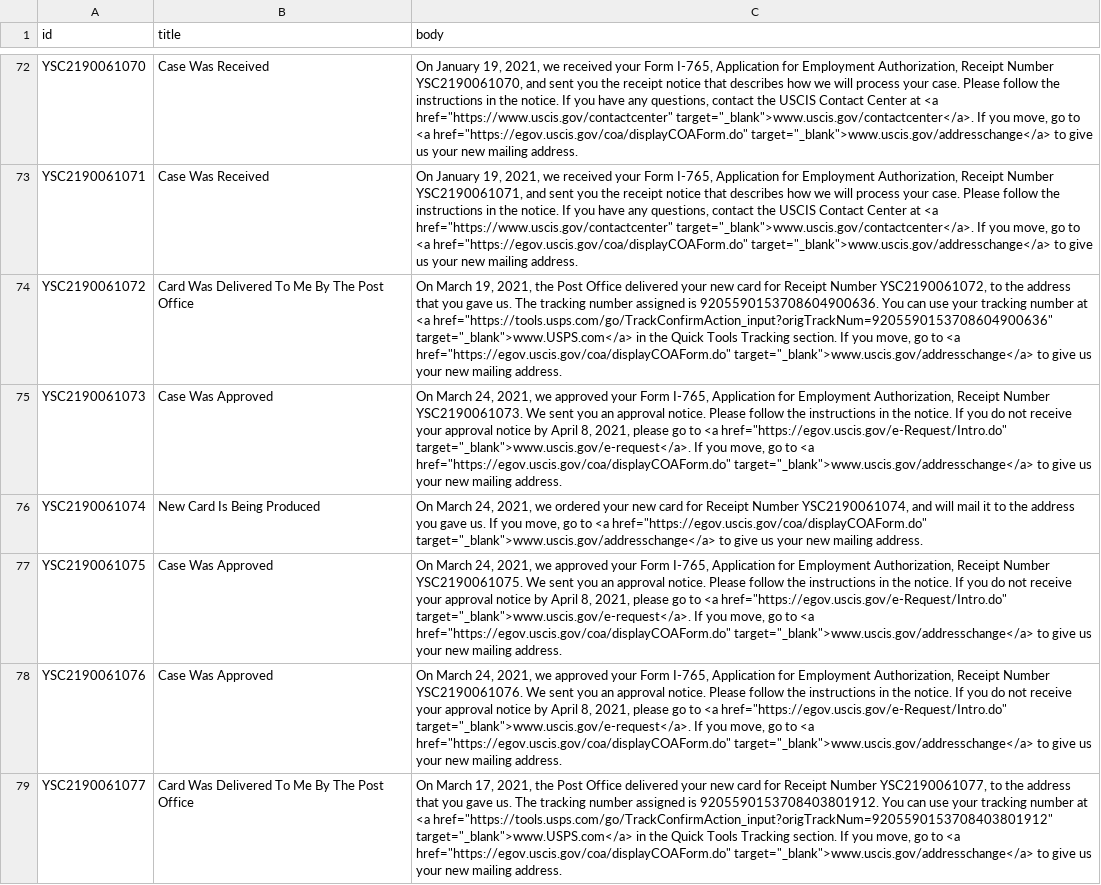
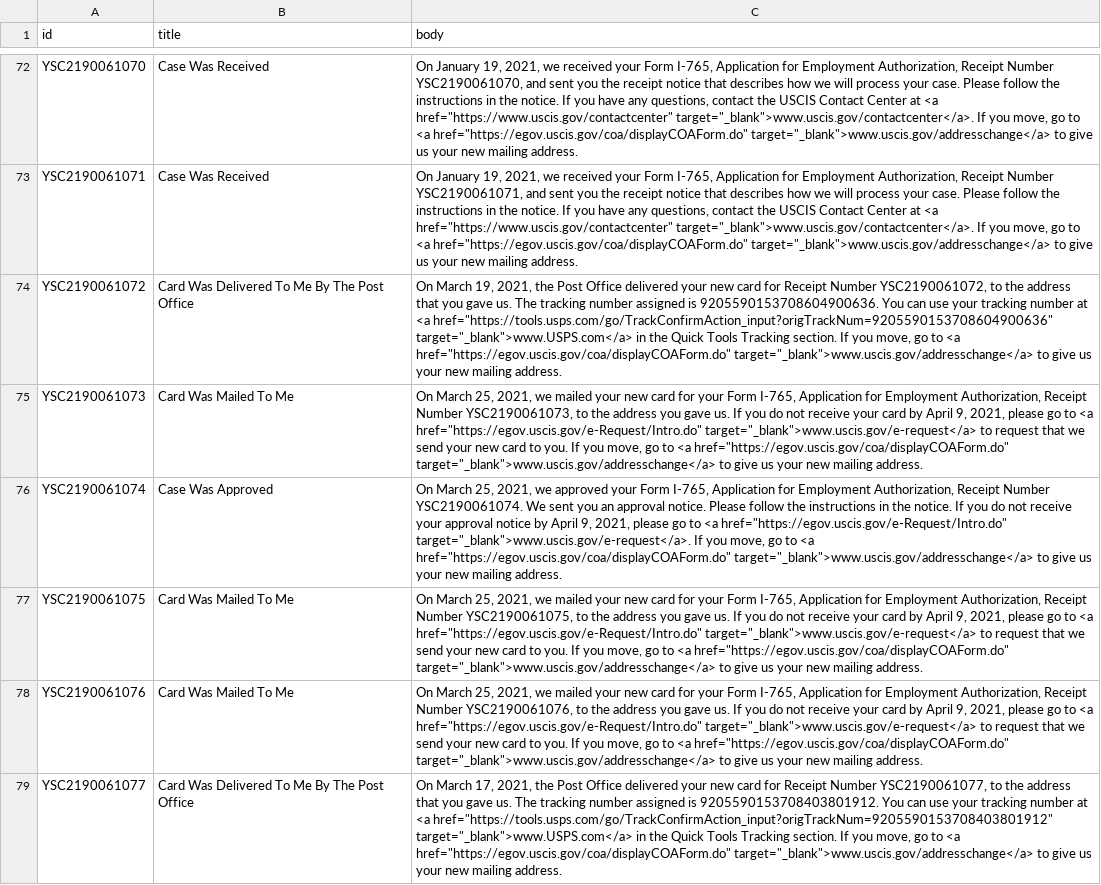
Before and after one commit to Shyamdeokr/opt-data, a CSV file: data/YSC2190061.csv, drawn as a sheet; only a part is shown, gaps mark what is left out; the diff covers the shown part only; the diff names each change by its address in the sheet, - before the commit and + after, or states it on an @@ line.

```diff
--- a/data/YSC2190061.csv
+++ b/data/YSC2190061.csv
-B75 (title): Case Was Approved
+B75 (title): Card Was Mailed To Me
-C75 (body): On March 24, 2021, we approved your Form I-765, Application for Employment Authorization, Receipt Number YSC2190061073. We sent you an approval notice. Please follow the instructions in the notice. If you do not receive your approval notice by April 8, 2021, please go to <a href="https://egov.uscis.gov/e-Request/Intro.do" target="_blank">www.uscis.gov/e-request</a>. If you…
+C75 (body): On March 25, 2021, we mailed your new card for your Form I-765, Application for Employment Authorization, Receipt Number YSC2190061073, to the address you gave us. If you do not receive your card by April 9, 2021, please go to <a href="https://egov.uscis.gov/e-Request/Intro.do" target="_blank">www.uscis.gov/e-request</a> to request that we send your new card to you. If you…
-B76 (title): New Card Is Being Produced
+B76 (title): Case Was Approved
-C76 (body): On March 24, 2021, we ordered your new card for Receipt Number YSC2190061074, and will mail it to the address you gave us. If you…
+C76 (body): On March 25, 2021, we approved your Form I-765, Application for Employment Authorization, Receipt Number YSC2190061074. We sent you an approval notice. Please follow the instructions in the notice. If you do not receive your approval notice by April 9, 2021, please go to <a href="https://egov.uscis.gov/e-Request/Intro.do" target="_blank">www.uscis.gov/e-request</a>. If you…
-B77:B78 (title): Case Was Approved
+B77:B78 (title): Card Was Mailed To Me
-C77 (body): On March 24, 2021, we approved your Form I-765, Application for Employment Authorization, Receipt Number YSC2190061075. We sent you an approval notice. Please follow the instructions in the notice. If you do not receive your approval notice by April 8, 2021, please go to <a href="https://egov.uscis.gov/e-Request/Intro.do" target="_blank">www.uscis.gov/e-request</a>. If you…
+C77 (body): On March 25, 2021, we mailed your new card for your Form I-765, Application for Employment Authorization, Receipt Number YSC2190061075, to the address you gave us. If you do not receive your card by April 9, 2021, please go to <a href="https://egov.uscis.gov/e-Request/Intro.do" target="_blank">www.uscis.gov/e-request</a> to request that we send your new card to you. If you…
-C78 (body): On March 24, 2021, we approved your Form I-765, Application for Employment Authorization, Receipt Number YSC2190061076. We sent you an approval notice. Please follow the instructions in the notice. If you do not receive your approval notice by April 8, 2021, please go to <a href="https://egov.uscis.gov/e-Request/Intro.do" target="_blank">www.uscis.gov/e-request</a>. If you…
+C78 (body): On March 25, 2021, we mailed your new card for your Form I-765, Application for Employment Authorization, Receipt Number YSC2190061076, to the address you gave us. If you do not receive your card by April 9, 2021, please go to <a href="https://egov.uscis.gov/e-Request/Intro.do" target="_blank">www.uscis.gov/e-request</a> to request that we send your new card to you. If you…
```
Also changed, not shown: 160 edited cells elsewhere in this file, data/YSC2190047.csv, data/YSC2190050.csv, 51 other files.
